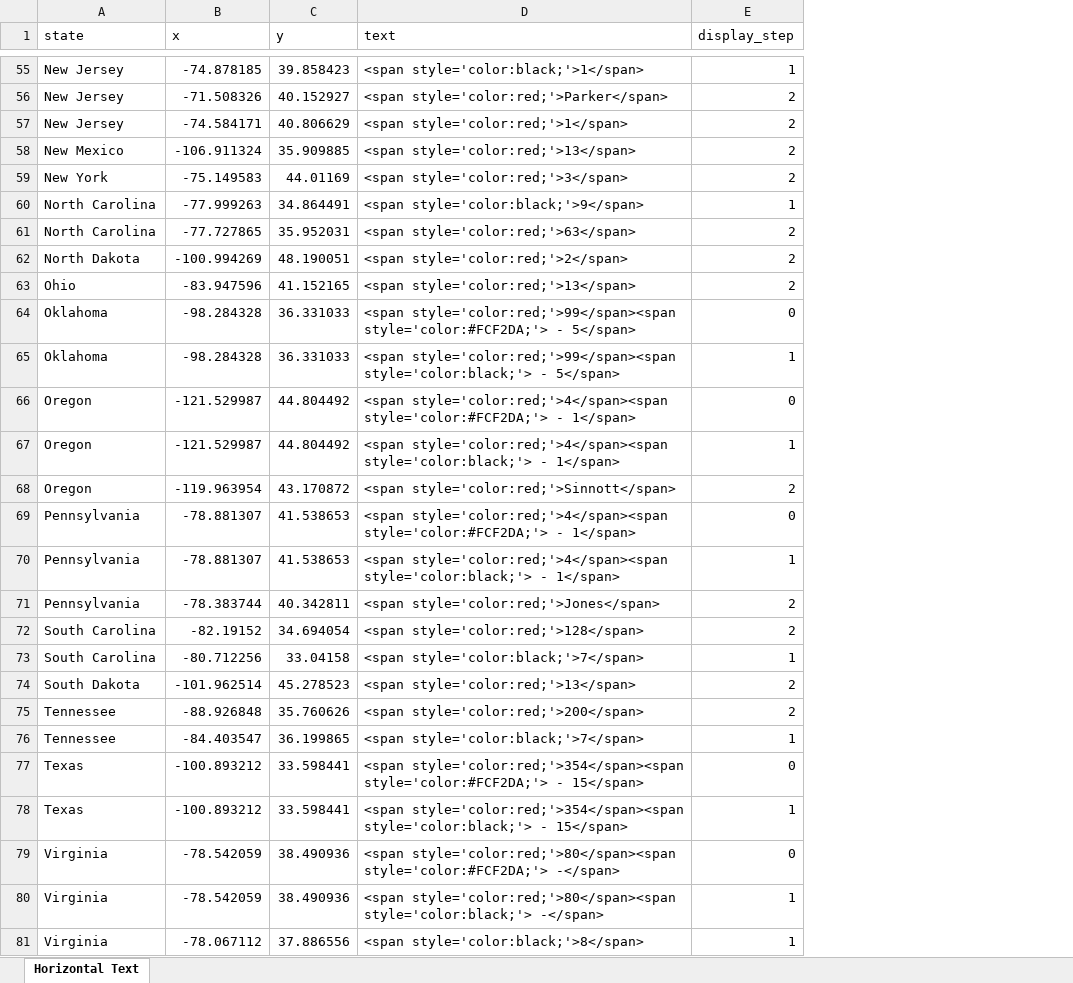
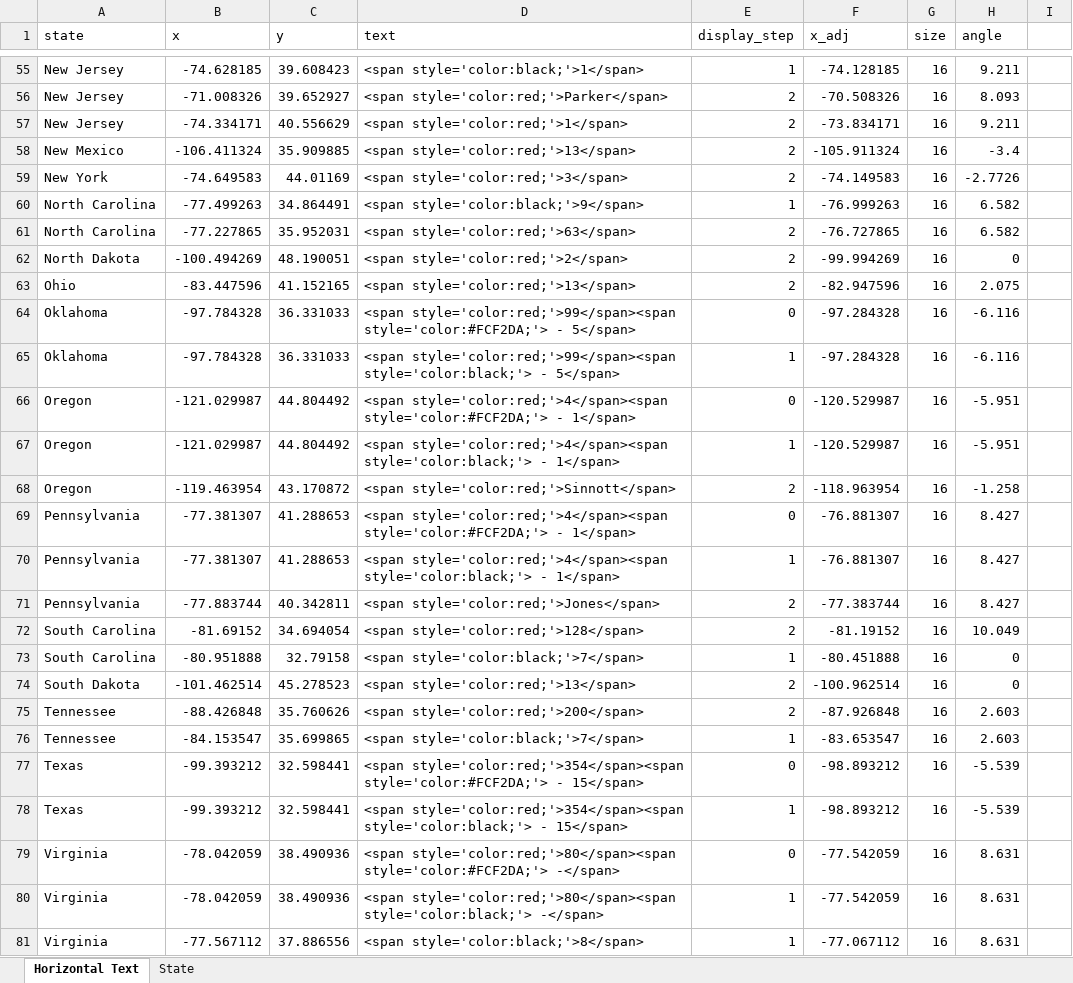
Before and after one commit to dl4ss/slow-reveal-graphs, an Excel workbook: Slow Reveal Recreations/anti-lynching-bill-map/text_position.xlsx, sheet Horizontal Text, drawn as a sheet; only a part is shown, gaps mark what is left out; values as stored, in another font and other column widths than the file's, no borders; the diff covers the shown part only; the diff names each change by its address in the sheet, - before the commit and + after, or states it on an @@ line.

```diff
--- a/Slow Reveal Recreations/anti-lynching-bill-map/text_position.xlsx (sheet Horizontal Text)
+++ b/Slow Reveal Recreations/anti-lynching-bill-map/text_position.xlsx (sheet Horizontal Text)
+sheet tab: State
+column F (x_adj), rows 55-81: -74.128185 | -70.508326 | -73.834171 | -105.911324 | -74.149583 | -76.999263 | -76.727865 | -99.994269 | -82.947596 | -97.284328 | -97.284328 | -120.529987 | -120.529987 | -118.963954 | -76.881307 | -76.881307 | -77.383744 | -81.19152 | -80.451888 | -100.962514 | -87.926848 | -83.653547 | -98.893212 | -98.893212 | -77.542059 | -77.542059 | -77.067112
+column G (size), rows 55-81: all 16
+column H (angle), rows 55-81: 9.211 | 8.093 | 9.211 | -3.4 | -2.7726 | 6.582 | 6.582 | 0 | 2.075 | -6.116 | -6.116 | -5.951 | -5.951 | -1.258 | 8.427 | 8.427 | 8.427 | 10.049 | 0 | 0 | 2.603 | 2.603 | -5.539 | -5.539 | 8.631 | 8.631 | 8.631
+column I, empty
-B55 (x): -74.878185
+B55 (x): -74.628185
-C55 (y): 39.858423
+C55 (y): 39.608423
-B56 (x): -71.508326
+B56 (x): -71.008326
-C56 (y): 40.152927
+C56 (y): 39.652927
-B57 (x): -74.584171
+B57 (x): -74.334171
-C57 (y): 40.806629
+C57 (y): 40.556629
-B58 (x): -106.911324
+B58 (x): -106.411324
-B59 (x): -75.149583
+B59 (x): -74.649583
-B60 (x): -77.999263
+B60 (x): -77.499263
-B61 (x): -77.727865
+B61 (x): -77.227865
-B62 (x): -100.994269
+B62 (x): -100.494269
-B63 (x): -83.947596
+B63 (x): -83.447596
-B64:B65 (x): -98.284328
+B64:B65 (x): -97.784328
-B66:B67 (x): -121.529987
+B66:B67 (x): -121.029987
-B68 (x): -119.963954
+B68 (x): -119.463954
-B69:B70 (x): -78.881307
+B69:B70 (x): -77.381307
-C69:C70 (y): 41.538653
+C69:C70 (y): 41.288653
-B71 (x): -78.383744
+B71 (x): -77.883744
-B72 (x): -82.19152
+B72 (x): -81.69152
-B73 (x): -80.712256
+B73 (x): -80.951888
-C73 (y): 33.04158
+C73 (y): 32.79158
-B74 (x): -101.962514
+B74 (x): -101.462514
-B75 (x): -88.926848
+B75 (x): -88.426848
-B76 (x): -84.403547
+B76 (x): -84.153547
-C76 (y): 36.199865
+C76 (y): 35.699865
-B77:B78 (x): -100.893212
+B77:B78 (x): -99.393212
-C77:C78 (y): 33.598441
+C77:C78 (y): 32.598441
-B79:B80 (x): -78.542059
+B79:B80 (x): -78.042059
-B81 (x): -78.067112
+B81 (x): -77.567112
```
Also changed, not shown: 83 edited cells elsewhere in this sheet, 10 other files.
